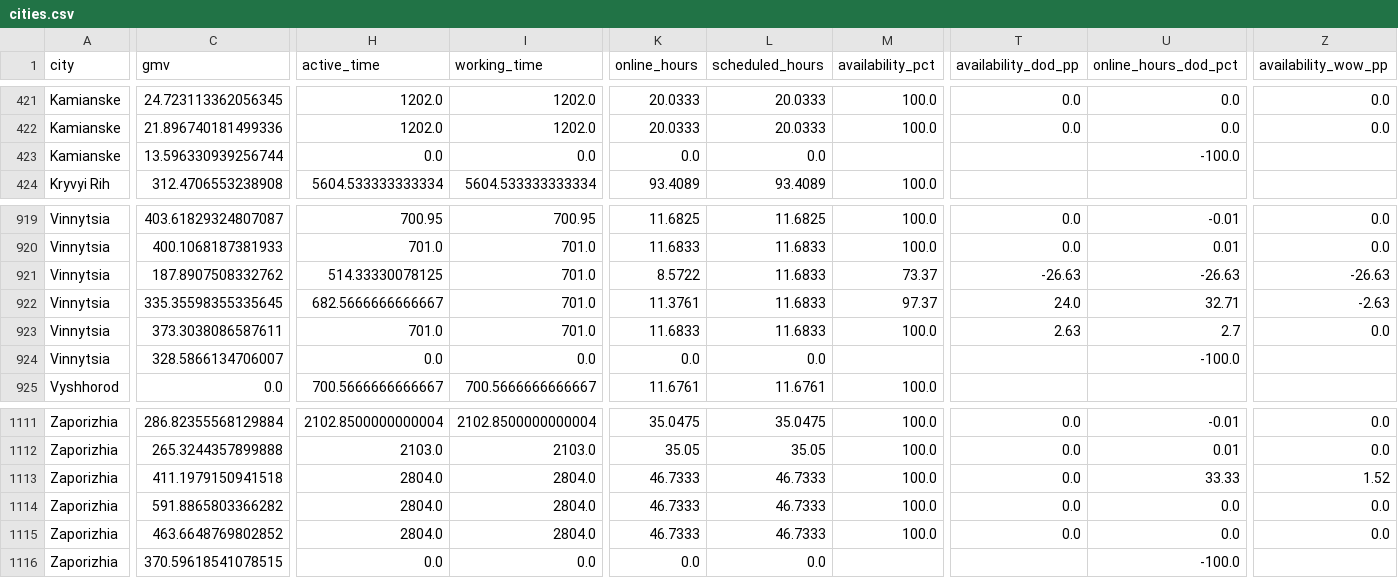
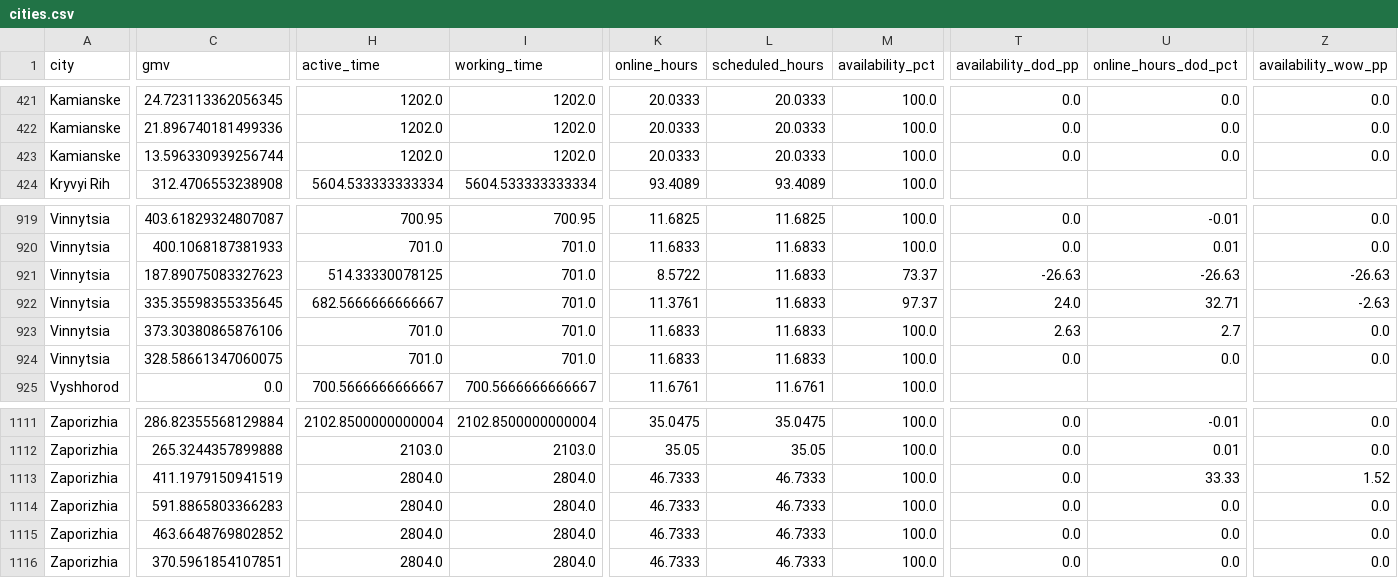
Before and after one commit to yuliianikolaieva/varus-daily-live, a CSV file: cities.csv, drawn as a sheet; only a part is shown, gaps mark what is left out; the diff covers the shown part only; the diff names each change by its address in the sheet, - before the commit and + after, or states it on an @@ line.

```diff
--- a/cities.csv
+++ b/cities.csv
-H423 (active_time): 0.0
+H423 (active_time): 1202.0
-I423 (working_time): 0.0
+I423 (working_time): 1202.0
-K423 (online_hours): 0.0
+K423 (online_hours): 20.0333
-L423 (scheduled_hours): 0.0
+L423 (scheduled_hours): 20.0333
-M423 (availability_pct): (empty)
+M423 (availability_pct): 100.0
-T423 (availability_dod_pp): (empty)
+T423 (availability_dod_pp): 0.0
-U423 (online_hours_dod_pct): -100.0
+U423 (online_hours_dod_pct): 0.0
-Z423 (availability_wow_pp): (empty)
+Z423 (availability_wow_pp): 0.0
-C921 (gmv): 187.8907508332762
+C921 (gmv): 187.89075083327623
-C923 (gmv): 373.3038086587611
+C923 (gmv): 373.30380865876106
-C924 (gmv): 328.5866134706007
+C924 (gmv): 328.58661347060075
-H924 (active_time): 0.0
+H924 (active_time): 701.0
-I924 (working_time): 0.0
+I924 (working_time): 701.0
-K924 (online_hours): 0.0
+K924 (online_hours): 11.6833
-L924 (scheduled_hours): 0.0
+L924 (scheduled_hours): 11.6833
-M924 (availability_pct): (empty)
+M924 (availability_pct): 100.0
-T924 (availability_dod_pp): (empty)
+T924 (availability_dod_pp): 0.0
-U924 (online_hours_dod_pct): -100.0
+U924 (online_hours_dod_pct): 0.0
-Z924 (availability_wow_pp): (empty)
+Z924 (availability_wow_pp): 0.0
-C1113 (gmv): 411.1979150941518
+C1113 (gmv): 411.1979150941519
-C1114 (gmv): 591.8865803366282
+C1114 (gmv): 591.8865803366283
-C1116 (gmv): 370.59618541078515
+C1116 (gmv): 370.5961854107851
-H1116 (active_time): 0.0
+H1116 (active_time): 2804.0
-I1116 (working_time): 0.0
+I1116 (working_time): 2804.0
-K1116 (online_hours): 0.0
+K1116 (online_hours): 46.7333
-L1116 (scheduled_hours): 0.0
+L1116 (scheduled_hours): 46.7333
-M1116 (availability_pct): (empty)
+M1116 (availability_pct): 100.0
-T1116 (availability_dod_pp): (empty)
+T1116 (availability_dod_pp): 0.0
-U1116 (online_hours_dod_pct): -100.0
+U1116 (online_hours_dod_pct): 0.0
-Z1116 (availability_wow_pp): (empty)
+Z1116 (availability_wow_pp): 0.0
```
Also changed, not shown: 108 edited cells elsewhere in this file, weekly.csv, 2 other files.
